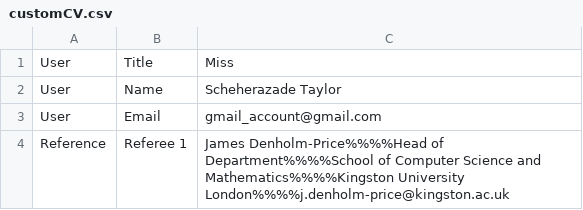
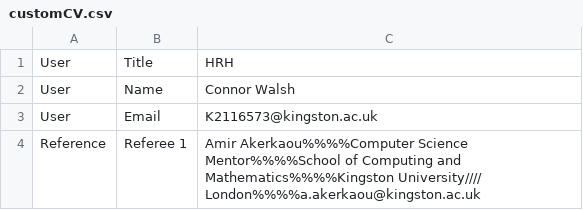
Before and after one commit to cWalsh-developer/CV_Builder, a CSV file: data/customCV.csv, drawn as a sheet.

Commit message:
Add dialog was refactored into an edit dialog to specifically edit the referee data. Edited data updates in the view and in the data model.

```diff
--- a/data/customCV.csv
+++ b/data/customCV.csv
@@ -1,4 +1,4 @@
-User,Title,Miss
-User,Name,Scheherazade Taylor
-User,Email,gmail_account@gmail.com
-Reference,Referee 1,James Denholm-Price%%%%Head of Department%%%%School of Computer Science and Mathematics%%%%Kingston University London%%%%j.denholm-price@kingston.ac.uk
+User,Title,HRH
+User,Name,Connor Walsh
+User,Email,K2116573@kingston.ac.uk
+Reference,Referee 1,Amir Akerkaou%%%%Computer Science Mentor%%%%School of Computing and Mathematics%%%%Kingston University//// London%%%%a.akerkaou@kingston.ac.uk
```
Also changed, not shown: 4 other files.
